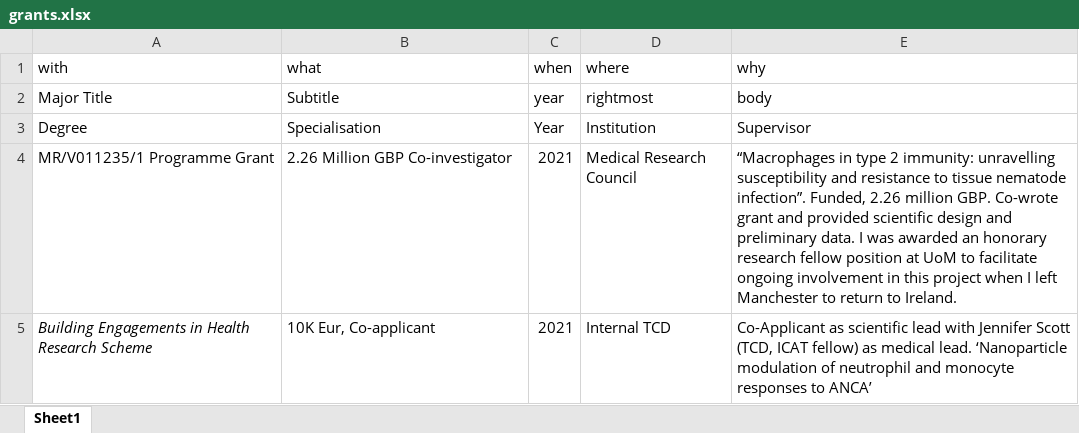
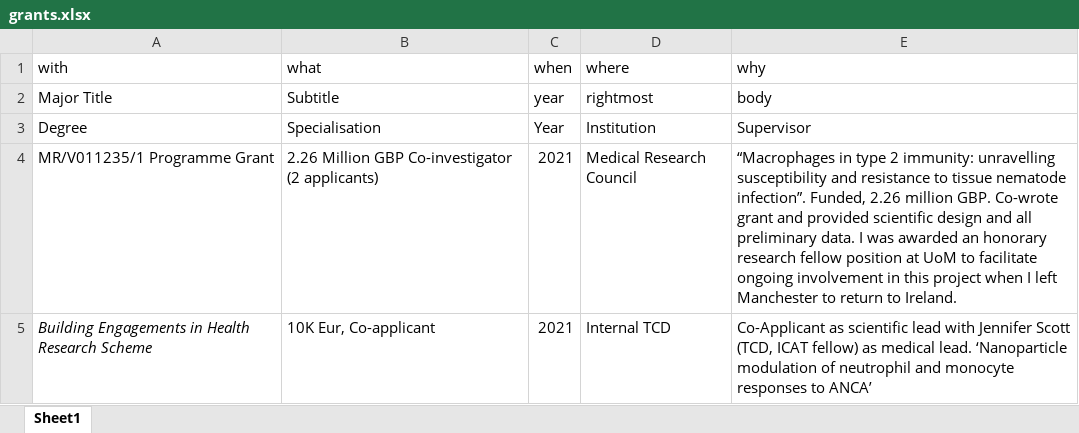
Before and after one commit to Conorisco/CV, an Excel workbook: data/grants.xlsx, sheet Sheet1, drawn as a sheet; values as stored, in another font and other column widths than the file's, no borders; the diff names each change by its address in the sheet, - before the commit and + after, or states it on an @@ line.

```diff
--- a/data/grants.xlsx (sheet Sheet1)
+++ b/data/grants.xlsx (sheet Sheet1)
-B4 (what): 2.26 Million GBP Co-investigator
+B4 (what): 2.26 Million GBP Co-investigator (2 applicants)
-E4 (why): …design and preliminary data.…
+E4 (why): …design and all preliminary data.…
```
Also changed, not shown: data/education.xlsx, data/referees.xlsx, 12 other files.
